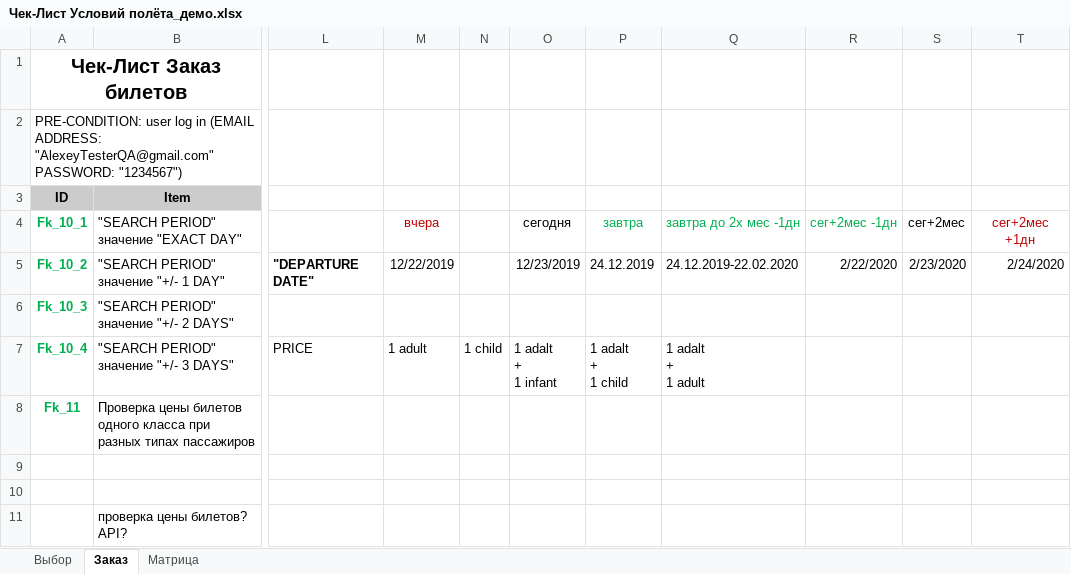
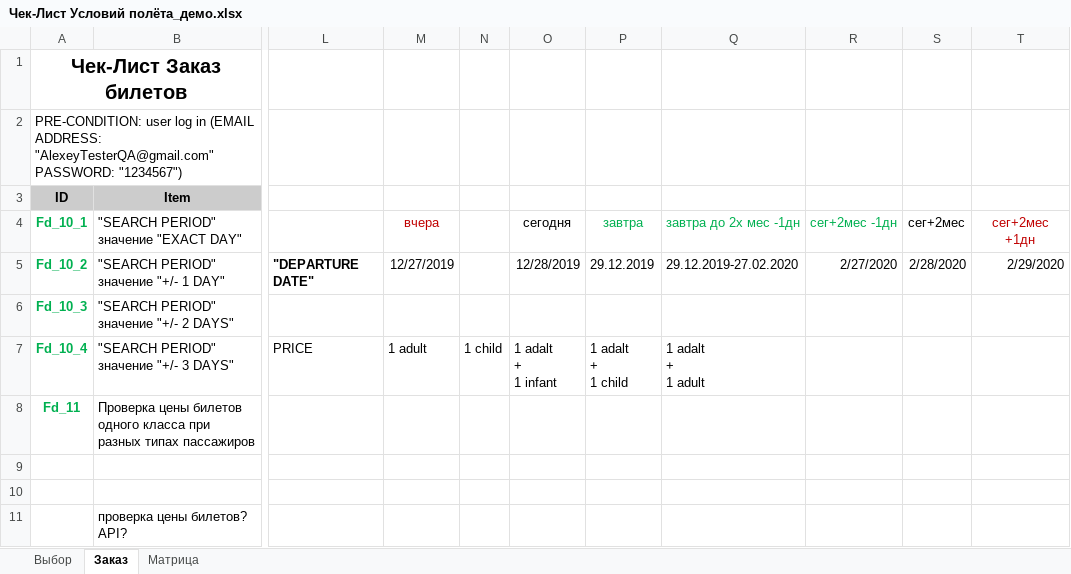
Before and after one commit to ambu550/Booking_Project, an Excel workbook: _2/Чек-Лист Условий полёта_демо.xlsx, sheet Заказ, drawn as a sheet; only a part is shown, gaps mark what is left out; values as stored, in another font and other column widths than the file's, no borders; conditional formats not drawn; the diff names each change by its address in the sheet, - before the commit and + after, or states it on an @@ line.

```diff
--- a/_2/Чек-Лист Условий полёта_демо.xlsx (sheet Заказ)
+++ b/_2/Чек-Лист Условий полёта_демо.xlsx (sheet Заказ)
-A4 (ID): Fk_10_1
+A4 (ID): Fd_10_1
-A5 (ID): Fk_10_2
+A5 (ID): Fd_10_2
-M5: 12/22/2019
+M5: 12/27/2019
-O5: 12/23/2019
+O5: 12/28/2019
-P5: 24.12.2019
+P5: 29.12.2019
-Q5: 24.12.2019-22.02.2020
+Q5: 29.12.2019-27.02.2020
-R5: 2/22/2020
+R5: 2/27/2020
-S5: 2/23/2020
+S5: 2/28/2020
-T5: 2/24/2020
+T5: 2/29/2020
-A6 (ID): Fk_10_3
+A6 (ID): Fd_10_3
-A7 (ID): Fk_10_4
+A7 (ID): Fd_10_4
-A8 (ID): Fk_11
+A8 (ID): Fd_11
```
Also changed, not shown: sheet Матрица, sheet Выбор, formulas that keep their value, _1/TC/Test Case Создания нового пользователя_.xlsx, _1/Чек листы Авторизация.xlsx, 14 other files.
